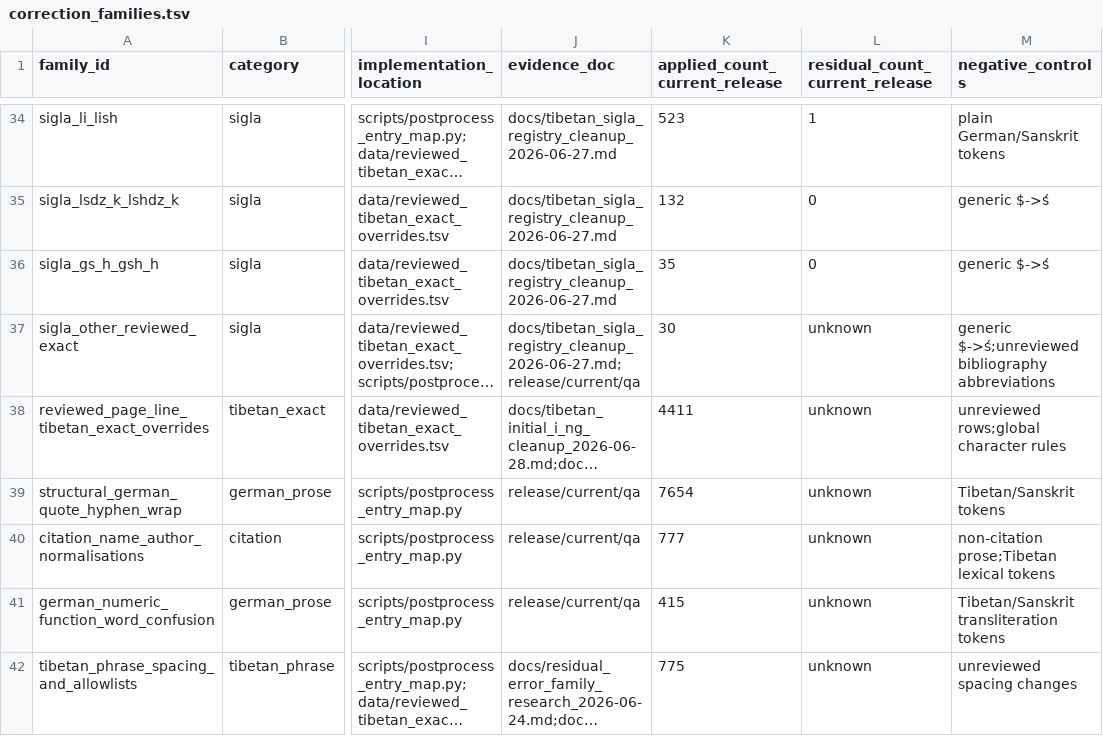
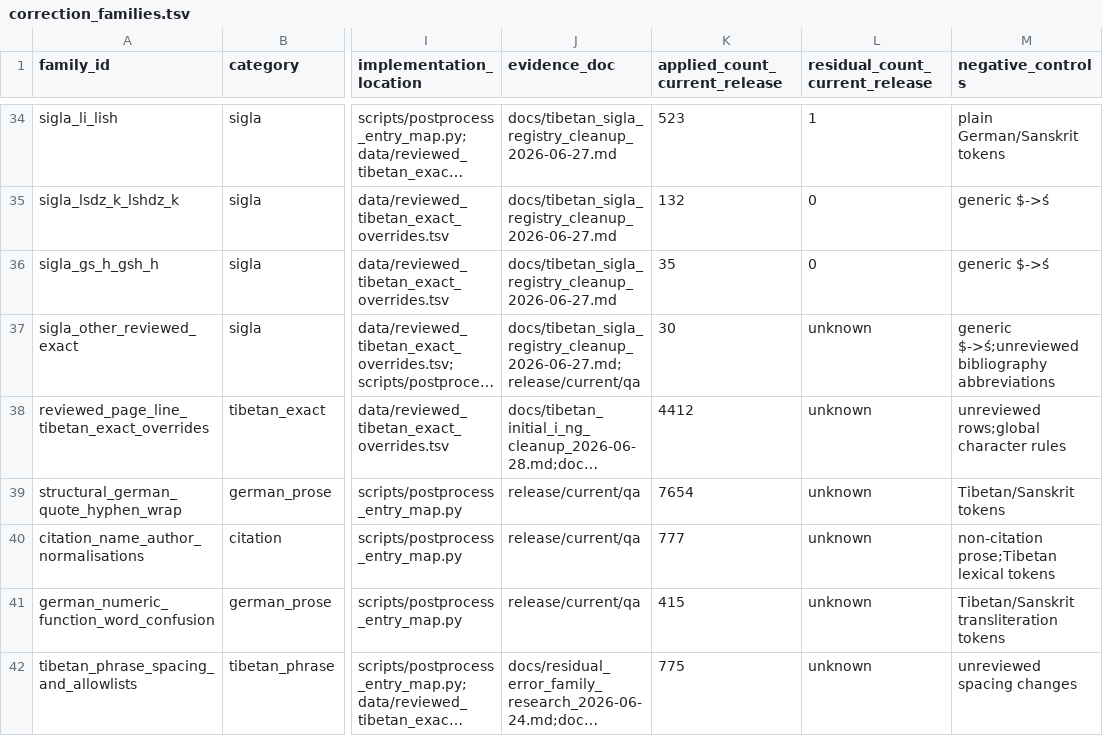
Before and after one commit to nh36/WtSOCR, a TSV file: data/correction_families.tsv, drawn as a sheet; only a part is shown, gaps mark what is left out; long unchanged cells end in …; the diff names each change by its address in the sheet, - before the commit and + after, or states it on an @@ line.

```diff
--- a/data/correction_families.tsv
+++ b/data/correction_families.tsv
-K38 (applied_count_current_release): 4411
+K38 (applied_count_current_release): 4412
```
Also changed, not shown: release/current/checksums.tsv, release/current/qa/wts_35_51/wts_35_51_changes.tsv, 6 other files.
